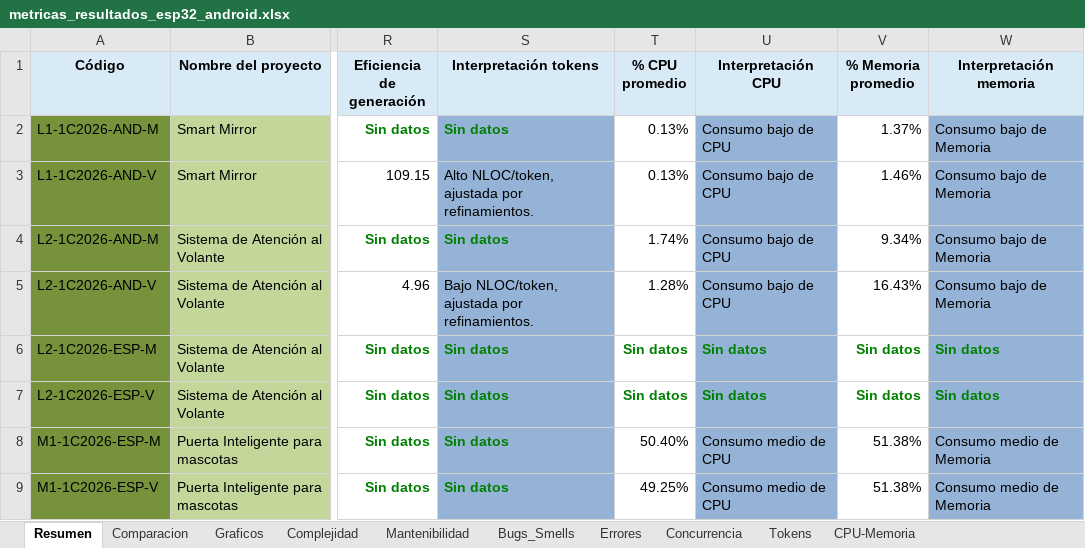
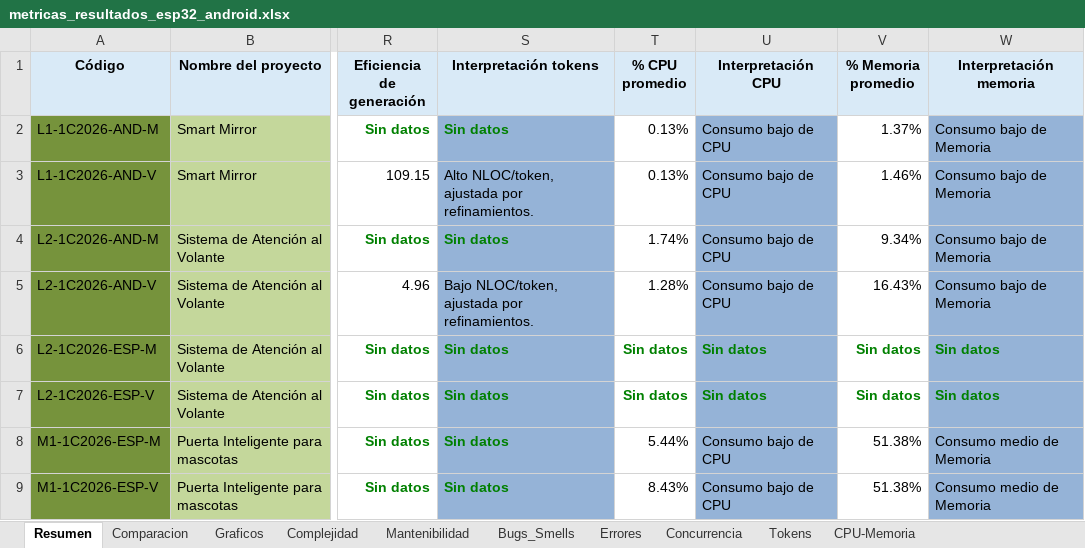
Before and after one commit to soa-pc-unlam/proyecto_code_ia, an Excel workbook: medidor de metricas/automatizacion_completa/metricas_resultados_esp32_android.xlsx, sheet Resumen, drawn as a sheet; only a part is shown, gaps mark what is left out; values as stored, in another font and other column widths than the file's, no borders; the diff names each change by its address in the sheet, - before the commit and + after, or states it on an @@ line.

```diff
--- a/medidor de metricas/automatizacion_completa/metricas_resultados_esp32_android.xlsx (sheet Resumen)
+++ b/medidor de metricas/automatizacion_completa/metricas_resultados_esp32_android.xlsx (sheet Resumen)
-T8 (% CPU promedio): 50.40%
+T8 (% CPU promedio): 5.44%
-U8:U9 (Interpretación CPU): Consumo medio de CPU
+U8:U9 (Interpretación CPU): Consumo bajo de CPU
-T9 (% CPU promedio): 49.25%
+T9 (% CPU promedio): 8.43%
```
Also changed, not shown: sheet CPU-Memoria, medidor de metricas/automatizacion_completa/datos_entrada/datos_entrada_esp32_android.xlsx, medidor de metricas/automatizacion_completa/datos_entrada/datos_entrada_pc.xlsx, 13 other files.
